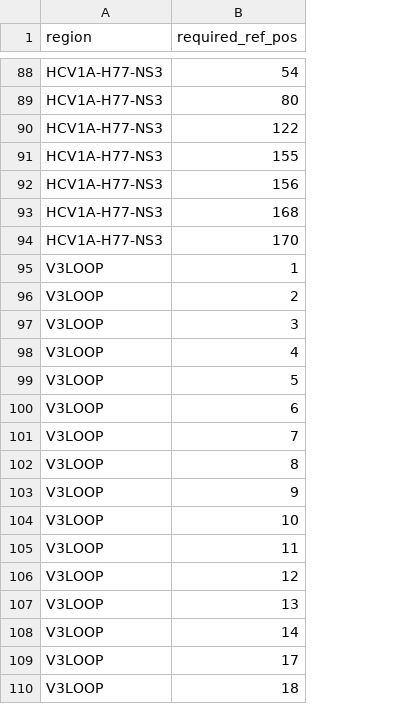
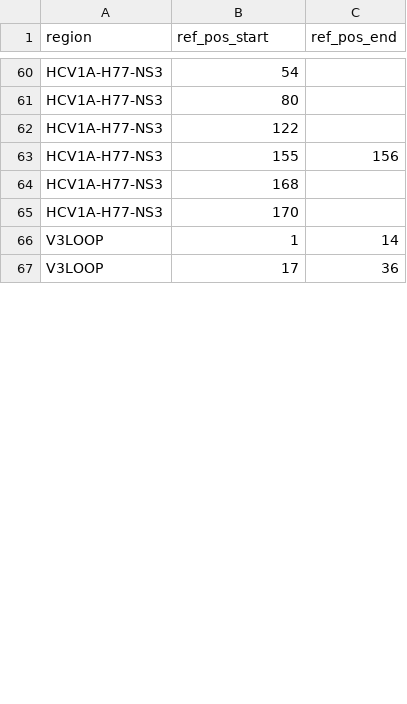
Before and after one commit to cfe-lab/MiCall, a CSV file: key_positions.csv, drawn as a sheet; only a part is shown, gaps mark what is left out; removed rows and columns are numbered as before the commit, all else as after; the diff covers the shown part only; the diff names each change by its address in the sheet, - before the commit and + after, or states it on an @@ line.

Commit message:
Fix #72 by excluding the last 40 codons of HCV NS5b from key positions.
Add support for ranges of positions and adjust the display of key
positions to centre on the position.
Clean up after manual review of reference sequences for issue #87.

```diff
--- a/key_positions.csv
+++ b/key_positions.csv
+column C (ref_pos_end), rows 63-67: 156 |  |  | 14 | 36
-B1: required_ref_pos
+B1: ref_pos_start
-row 92: HCV1A-H77-NS3 | 156
-row 96: V3LOOP | 2
-row 97: V3LOOP | 3
-row 98: V3LOOP | 4
-row 99: V3LOOP | 5
-row 100: V3LOOP | 6
-row 101: V3LOOP | 7
-row 102: V3LOOP | 8
-row 103: V3LOOP | 9
-row 104: V3LOOP | 10
-row 105: V3LOOP | 11
-row 106: V3LOOP | 12
-row 107: V3LOOP | 13
-row 108: V3LOOP | 14
-row 110: V3LOOP | 18
```
Also changed, not shown: 1 added row and 46 removed rows elsewhere in this file, reference_sequences/csf2counts_amino_refseqs.csv, 2 other files.
